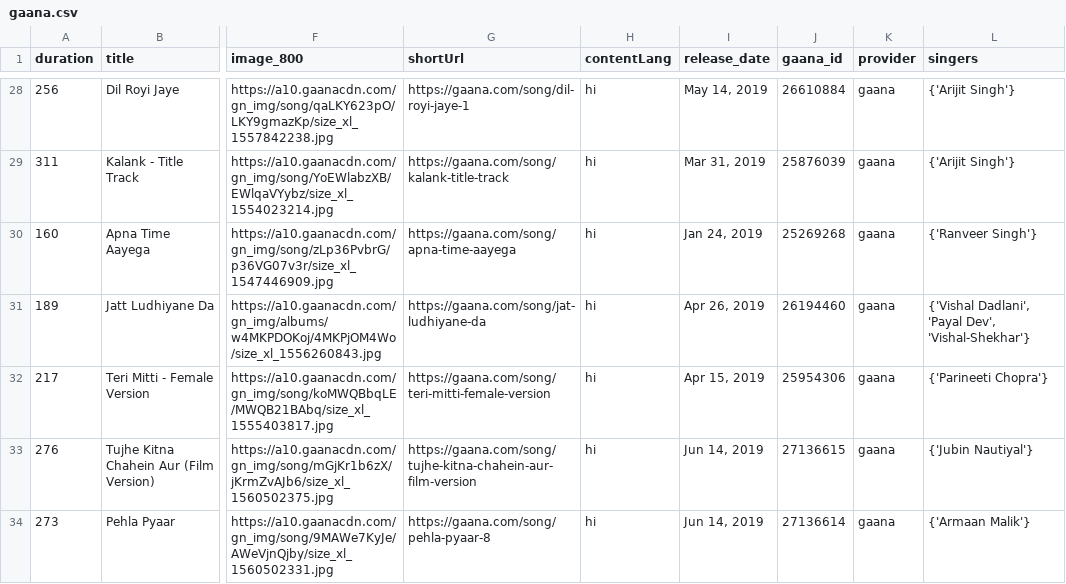
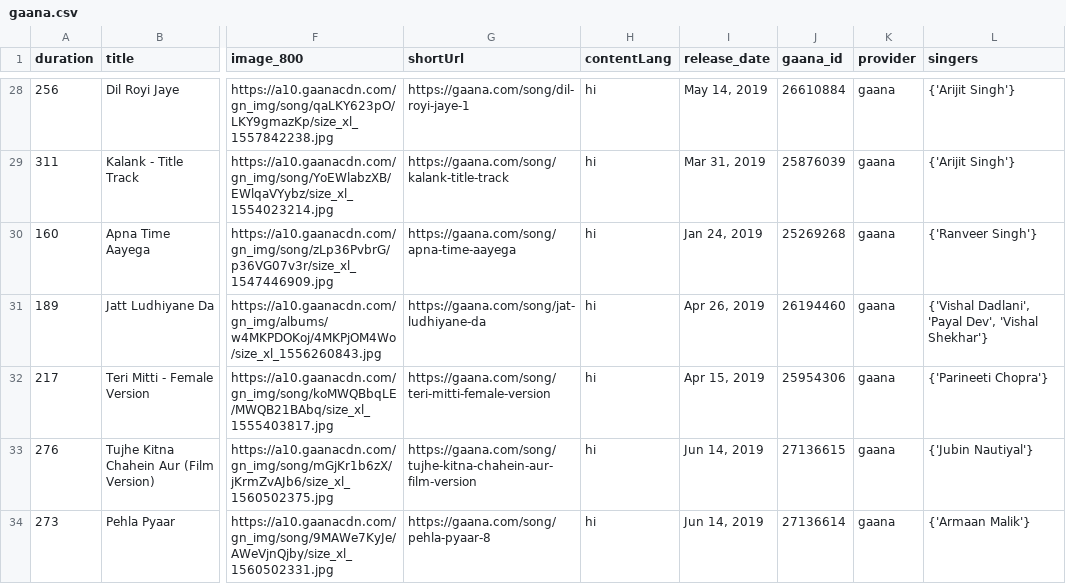
Before and after one commit to Yash-Handa/Taraana30, a CSV file: data/22-06-2019/gaana.csv, drawn as a sheet; only a part is shown, gaps mark what is left out; the diff covers the shown part only; the diff names each change by its address in the sheet, - before the commit and + after, or states it on an @@ line.

```diff
--- a/data/22-06-2019/gaana.csv
+++ b/data/22-06-2019/gaana.csv
-L31 (singers): …'Payal Dev', 'Vishal-Shekhar'}
+L31 (singers): …'Payal Dev', 'Vishal Shekhar'}
```
Also changed, not shown: 15 edited cells elsewhere in this file, data/22-06-2019/hungama.csv, data/22-06-2019/saavn.csv, 11 other files.
